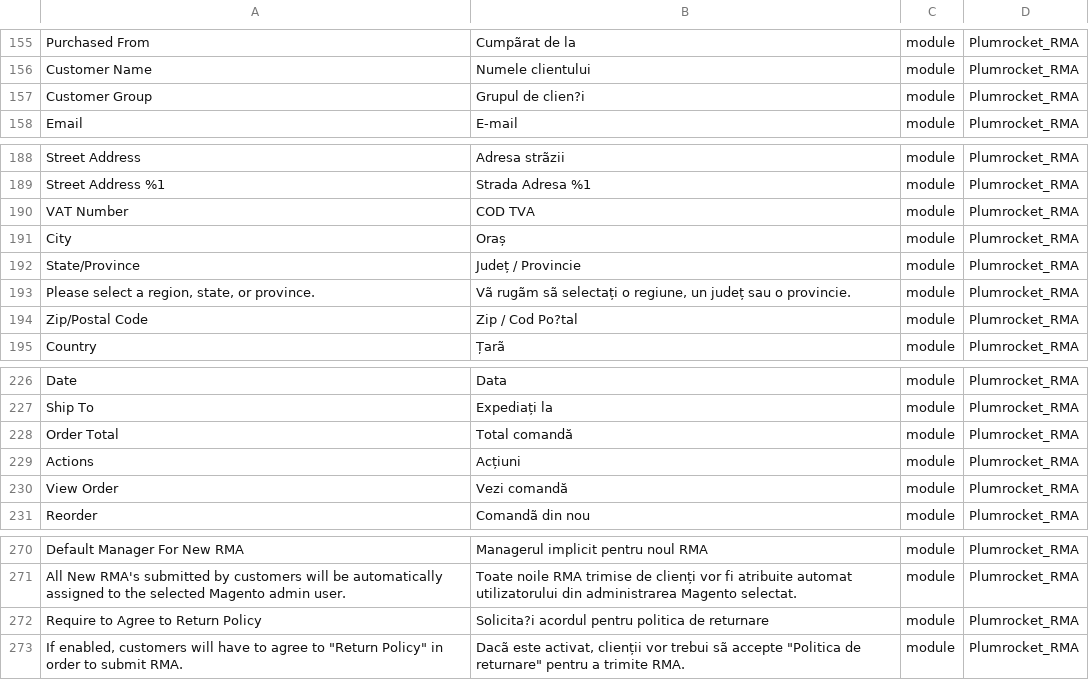
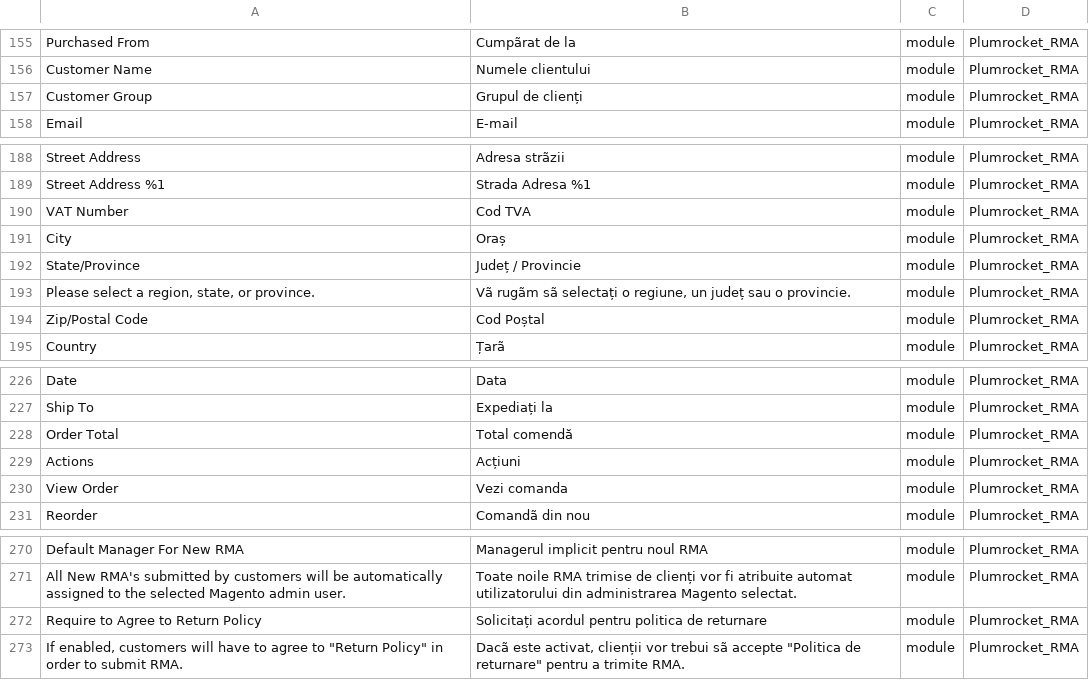
Before and after one commit to sagital/magento2-romanian-language-pack, a CSV file: modules/Plumrocket_RMA/ro_RO.csv, drawn as a sheet; only a part is shown, gaps mark what is left out.

Commit message:
Small translation corrections

```diff
--- a/modules/Plumrocket_RMA/ro_RO.csv
+++ b/modules/Plumrocket_RMA/ro_RO.csv
@@ -156,3 +156,3 @@
 "Customer Name","Numele clientului","module","Plumrocket_RMA"
-"Customer Group","Grupul de clien?i","module","Plumrocket_RMA"
+"Customer Group","Grupul de clienți","module","Plumrocket_RMA"
 "Email","E-mail","module","Plumrocket_RMA"
@@ -189,3 +189,3 @@
 "Street Address %1","Strada Adresa %1","module","Plumrocket_RMA"
-"VAT Number","COD TVA","module","Plumrocket_RMA"
+"VAT Number","Cod TVA","module","Plumrocket_RMA"
 "City","Oraș","module","Plumrocket_RMA"
@@ -193,3 +193,3 @@
 "Please select a region, state, or province.","Vã rugãm sã selectați o regiune, un județ sau o provincie.","module","Plumrocket_RMA"
-"Zip/Postal Code","Zip / Cod Po?tal","module","Plumrocket_RMA"
+"Zip/Postal Code","Cod Poștal","module","Plumrocket_RMA"
 "Country","Țarã","module","Plumrocket_RMA"
@@ -227,5 +227,5 @@
 "Ship To","Expediați la","module","Plumrocket_RMA"
-"Order Total","Total comandă","module","Plumrocket_RMA"
+"Order Total","Total comendă","module","Plumrocket_RMA"
 "Actions","Acțiuni","module","Plumrocket_RMA"
-"View Order","Vezi comandă","module","Plumrocket_RMA"
+"View Order","Vezi comanda","module","Plumrocket_RMA"
 "Reorder","Comandã din nou","module","Plumrocket_RMA"
@@ -271,3 +271,3 @@
 "All New RMA's submitted by customers will be automatically assigned to the selected Magento admin user.","Toate noile RMA trimise de clienți vor fi atribuite automat utilizatorului din administrarea Magento selectat.","module","Plumrocket_RMA"
-"Require to Agree to Return Policy","Solicita?i acordul pentru politica de returnare","module","Plumrocket_RMA"
+"Require to Agree to Return Policy","Solicitați acordul pentru politica de returnare","module","Plumrocket_RMA"
 "If enabled, customers will have to agree to ""Return Policy"" in order to submit RMA.","Dacã este activat, clienții vor trebui sã accepte ""Politica de returnare"" pentru a trimite RMA.","module","Plumrocket_RMA"
```
Also changed, not shown: 3 other files.
